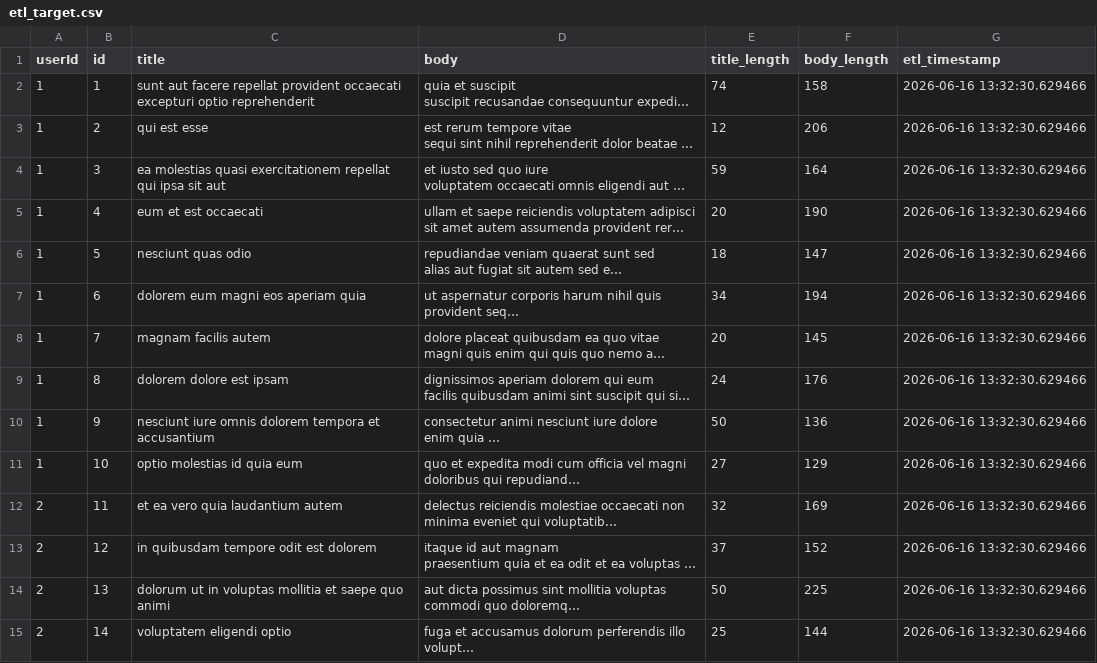
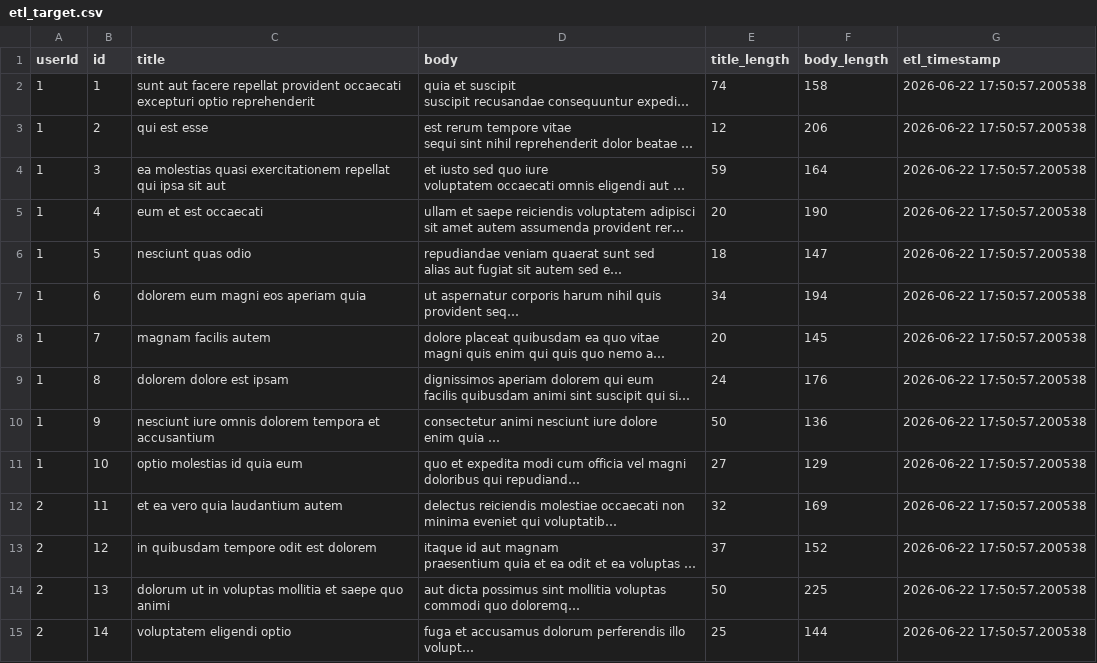
Before and after one commit to Jagadesh-Pattem/DATA-CI-CD, a CSV file: etl_target.csv, drawn as a sheet; only a part is shown; long unchanged cells end in …; the diff covers the shown part only; the diff names each change by its address in the sheet, - before the commit and + after, or states it on an @@ line.

```diff
--- a/etl_target.csv
+++ b/etl_target.csv
-G2:G15 (etl_timestamp): 2026-06-16 13:32:30.629466
+G2:G15 (etl_timestamp): 2026-06-22 17:50:57.200538
```
Also changed, not shown: 86 edited cells elsewhere in this file.
